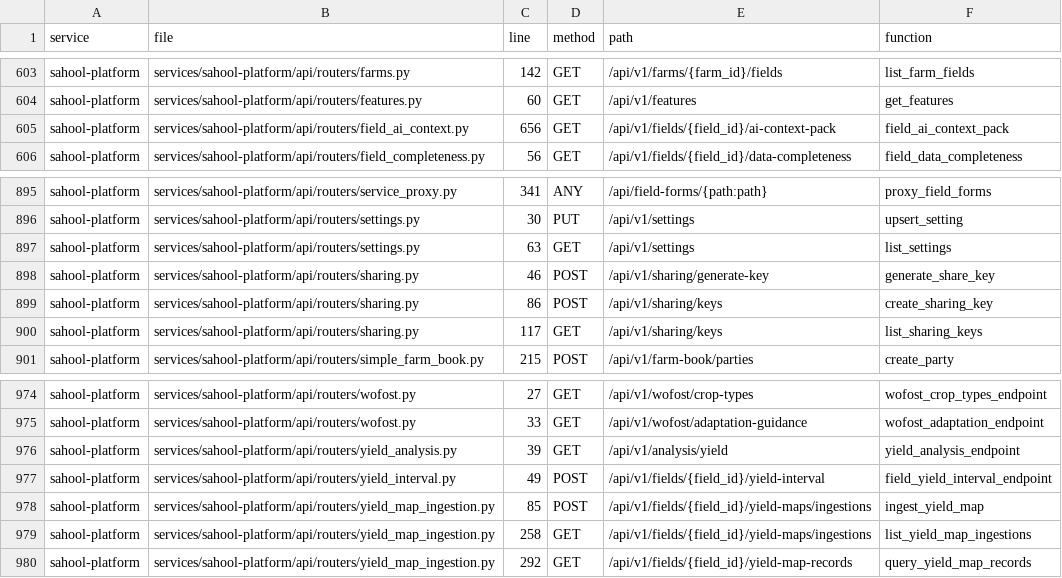
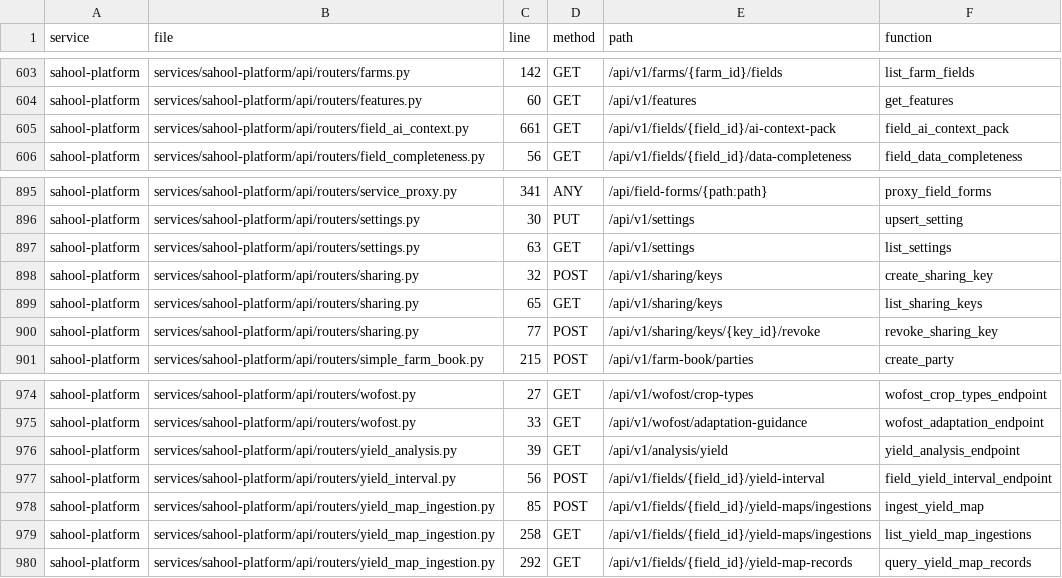
Before and after one commit to kafaat/ai_platform_complete_v2.0.0_enhanced, a CSV file: route_inventory.csv, drawn as a sheet; only a part is shown, gaps mark what is left out.

Commit message:
chore(cropin): regenerate source-derived service, route and governance inventories
Records are recomputed from official generator data contracts and checked
against main digests before applying. Update route map to exact decorator
locations, preserve domain ownership and report-only state.

```diff
--- a/route_inventory.csv
+++ b/route_inventory.csv
@@ -604,3 +604,3 @@ sahool-platform,services/sahool-platform/api/routers/farms.py,142,GET,/api/v1/fa
 sahool-platform,services/sahool-platform/api/routers/features.py,60,GET,/api/v1/features,get_features
-sahool-platform,services/sahool-platform/api/routers/field_ai_context.py,656,GET,/api/v1/fields/{field_id}/ai-context-pack,field_ai_context_pack
+sahool-platform,services/sahool-platform/api/routers/field_ai_context.py,661,GET,/api/v1/fields/{field_id}/ai-context-pack,field_ai_context_pack
 sahool-platform,services/sahool-platform/api/routers/field_completeness.py,56,GET,/api/v1/fields/{field_id}/data-completeness,field_data_completeness
@@ -897,5 +897,5 @@ sahool-platform,services/sahool-platform/api/routers/settings.py,30,PUT,/api/v1/
 sahool-platform,services/sahool-platform/api/routers/settings.py,63,GET,/api/v1/settings,list_settings
-sahool-platform,services/sahool-platform/api/routers/sharing.py,46,POST,/api/v1/sharing/generate-key,generate_share_key
-sahool-platform,services/sahool-platform/api/routers/sharing.py,86,POST,/api/v1/sharing/keys,create_sharing_key
-sahool-platform,services/sahool-platform/api/routers/sharing.py,117,GET,/api/v1/sharing/keys,list_sharing_keys
+sahool-platform,services/sahool-platform/api/routers/sharing.py,32,POST,/api/v1/sharing/keys,create_sharing_key
+sahool-platform,services/sahool-platform/api/routers/sharing.py,65,GET,/api/v1/sharing/keys,list_sharing_keys
+sahool-platform,services/sahool-platform/api/routers/sharing.py,77,POST,/api/v1/sharing/keys/{key_id}/revoke,revoke_sharing_key
 sahool-platform,services/sahool-platform/api/routers/simple_farm_book.py,215,POST,/api/v1/farm-book/parties,create_party
@@ -976,3 +976,3 @@ sahool-platform,services/sahool-platform/api/routers/wofost.py,33,GET,/api/v1/wo
 sahool-platform,services/sahool-platform/api/routers/yield_analysis.py,39,GET,/api/v1/analysis/yield,yield_analysis_endpoint
-sahool-platform,services/sahool-platform/api/routers/yield_interval.py,49,POST,/api/v1/fields/{field_id}/yield-interval,field_yield_interval_endpoint
+sahool-platform,services/sahool-platform/api/routers/yield_interval.py,56,POST,/api/v1/fields/{field_id}/yield-interval,field_yield_interval_endpoint
 sahool-platform,services/sahool-platform/api/routers/yield_map_ingestion.py,85,POST,/api/v1/fields/{field_id}/yield-maps/ingestions,ingest_yield_map
```
Also changed, not shown: service_inventory.csv, 8 other files.
